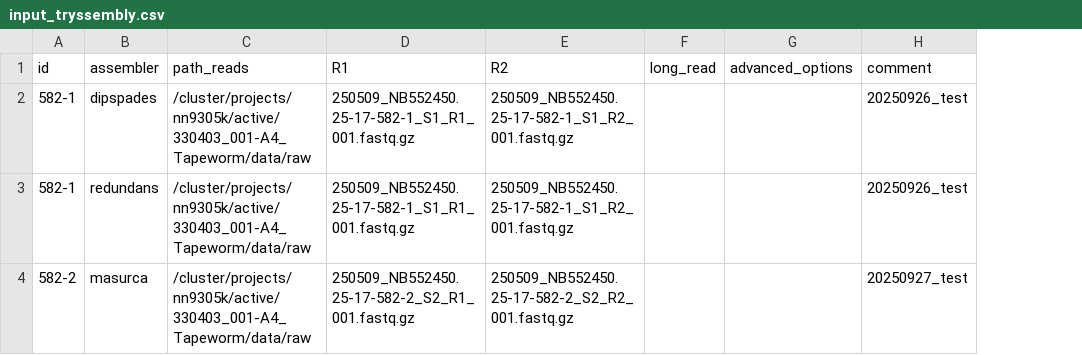
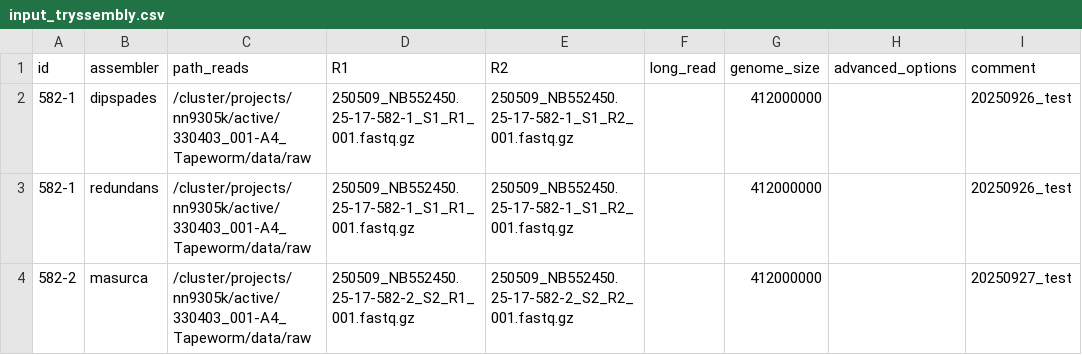
Before and after one commit to NorwegianVeterinaryInstitute/diplotopia, a CSV file: tmp_dev/input_tryssembly.csv, drawn as a sheet; the diff names each change by its address in the sheet, - before the commit and + after, or states it on an @@ line.

```diff
--- a/tmp_dev/input_tryssembly.csv
+++ b/tmp_dev/input_tryssembly.csv
+column G (genome_size), rows 2-4: all 412000000
```
Also changed, not shown: 7 other files.
